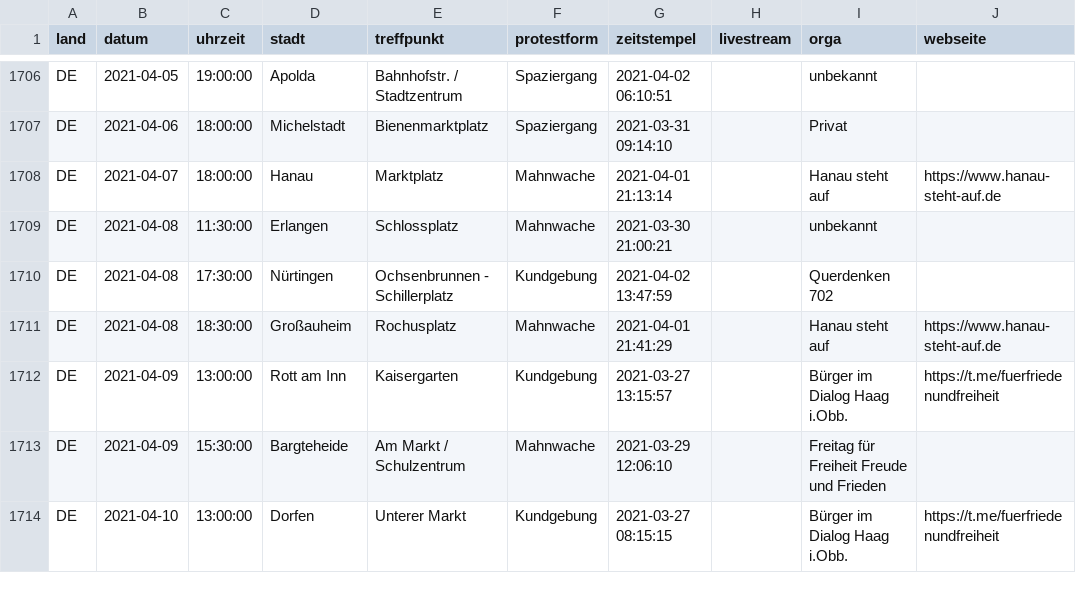
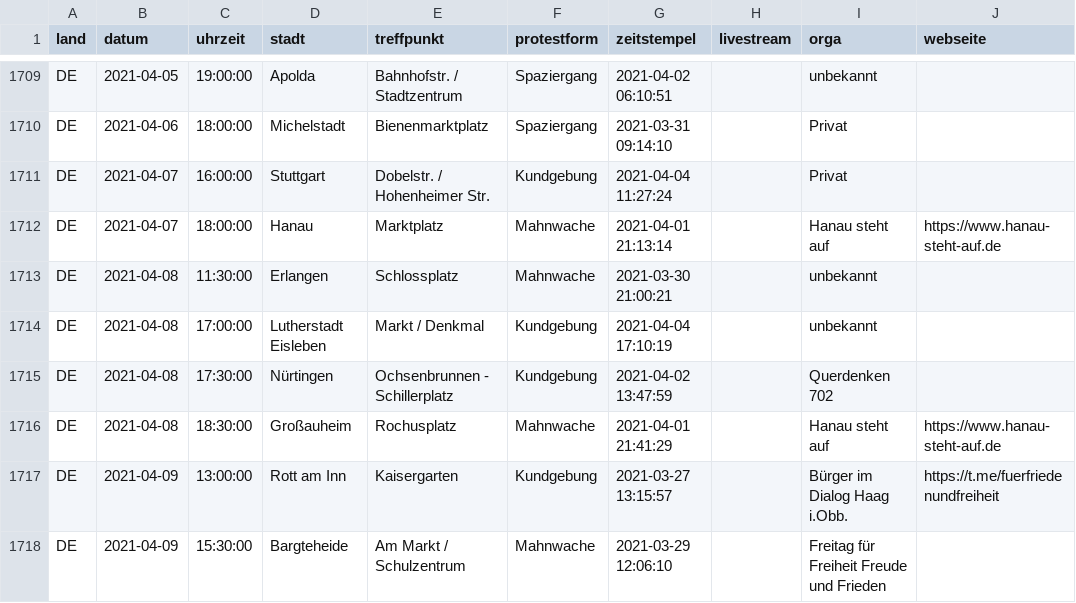
Before and after one commit to anonymous-tld/datenbank, a CSV file: datenbank.csv, drawn as a sheet; only a part is shown, gaps mark what is left out; the shorter side is filled out with more unchanged rows; the diff covers the shown part only.

```diff
--- a/datenbank.csv
+++ b/datenbank.csv
@@ -1707,4 +1710,6 @@ DE,2021-04-05,19:00:00,Apolda,Bahnhofstr. / Stadtzentrum,Spaziergang,2021-04-02
 DE,2021-04-06,18:00:00,Michelstadt,Bienenmarktplatz,Spaziergang,2021-03-31 09:14:10,,Privat,
+DE,2021-04-07,16:00:00,Stuttgart,Dobelstr. / Hohenheimer Str.,Kundgebung,2021-04-04 11:27:24,,Privat,
 DE,2021-04-07,18:00:00,Hanau,Marktplatz,Mahnwache,2021-04-01 21:13:14,,Hanau steht auf,https://www.hanau-steht-auf.de
 DE,2021-04-08,11:30:00,Erlangen,Schlossplatz,Mahnwache,2021-03-30 21:00:21,,unbekannt,
+DE,2021-04-08,17:00:00,Lutherstadt Eisleben,Markt / Denkmal,Kundgebung,2021-04-04 17:10:19,,unbekannt,
 DE,2021-04-08,17:30:00,Nürtingen,Ochsenbrunnen - Schillerplatz,Kundgebung,2021-04-02 13:47:59,,Querdenken 702,
```
Also changed, not shown: 8 added rows elsewhere in this file.
